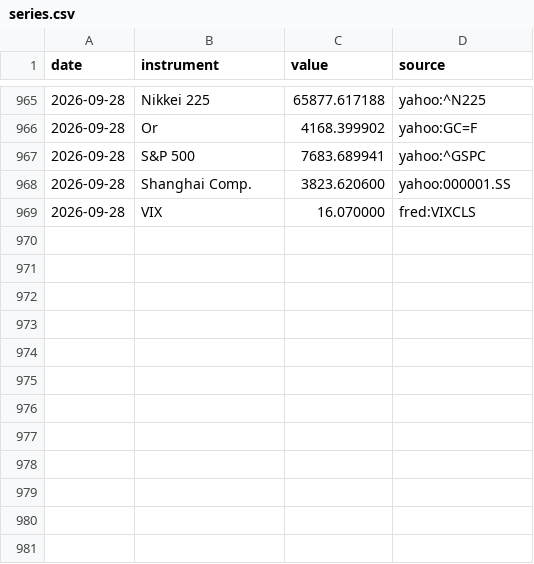
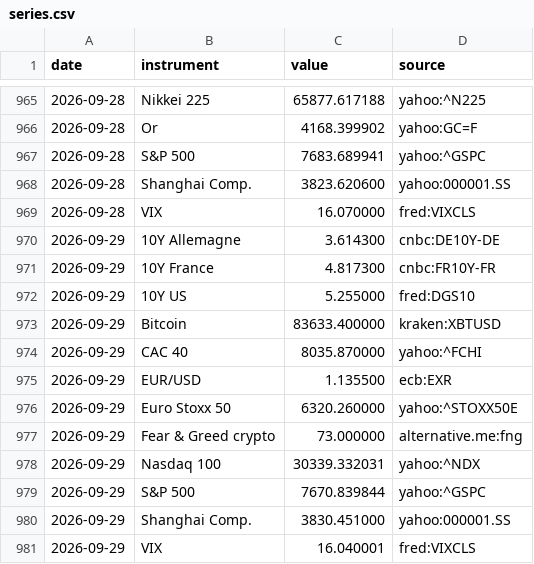
Before and after one commit to Daddeasy/veille-marches, a CSV file: series.csv, drawn as a sheet; only a part is shown, gaps mark what is left out; the diff names each change by its address in the sheet, - before the commit and + after, or states it on an @@ line.

```diff
--- a/series.csv
+++ b/series.csv
+row 970: 2026-09-29 | 10Y Allemagne | 3.614300 | cnbc:DE10Y-DE
+row 971: 2026-09-29 | 10Y France | 4.817300 | cnbc:FR10Y-FR
+row 972: 2026-09-29 | 10Y US | 5.255000 | fred:DGS10
+row 973: 2026-09-29 | Bitcoin | 83633.400000 | kraken:XBTUSD
+row 974: 2026-09-29 | CAC 40 | 8035.870000 | yahoo:^FCHI
+row 975: 2026-09-29 | EUR/USD | 1.135500 | ecb:EXR
+row 976: 2026-09-29 | Euro Stoxx 50 | 6320.260000 | yahoo:^STOXX50E
+row 977: 2026-09-29 | Fear & Greed crypto | 73.000000 | alternative.me:fng
+row 978: 2026-09-29 | Nasdaq 100 | 30339.332031 | yahoo:^NDX
+row 979: 2026-09-29 | S&P 500 | 7670.839844 | yahoo:^GSPC
+row 980: 2026-09-29 | Shanghai Comp. | 3830.451000 | yahoo:000001.SS
+row 981: 2026-09-29 | VIX | 16.040001 | fred:VIXCLS
```
Also changed, not shown: 1 other file.
